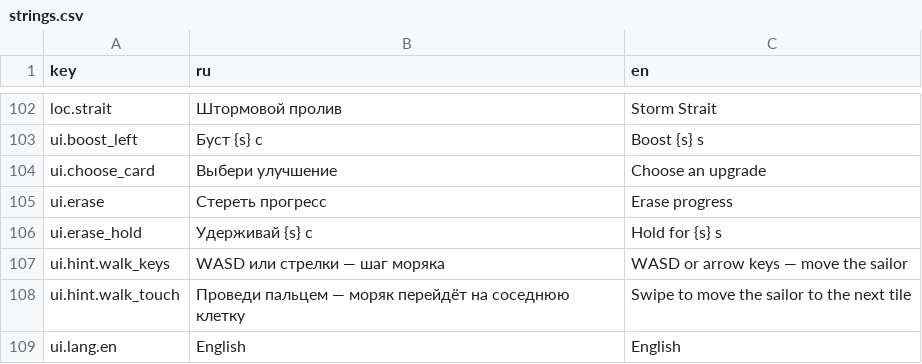
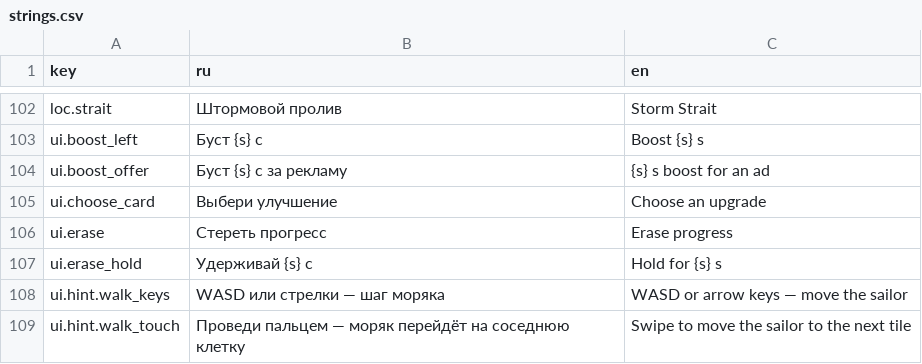
Before and after one commit to nikitayaponov12345-stack/tide, a CSV file: translations/strings.csv, drawn as a sheet; only a part is shown, gaps mark what is left out; the shorter side is filled out with more unchanged rows.

Commit message:
M1-12: буст за рекламу

```diff
--- a/translations/strings.csv
+++ b/translations/strings.csv
@@ -103,2 +103,3 @@ loc.strait,Штормовой пролив,Storm Strait
 ui.boost_left,Буст {s} с,Boost {s} s
+ui.boost_offer,Буст {s} с за рекламу,{s} s boost for an ad
 ui.choose_card,Выбери улучшение,Choose an upgrade
```
Also changed, not shown: 24 other files.
